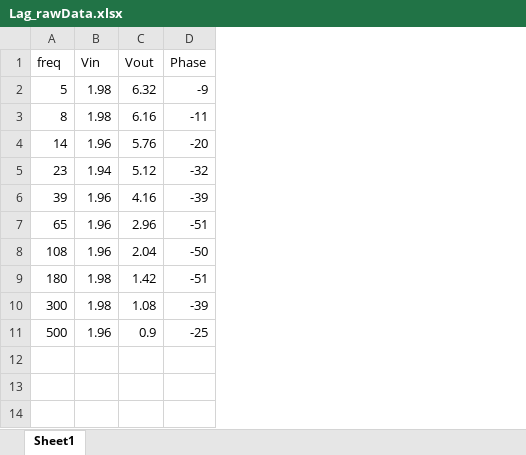
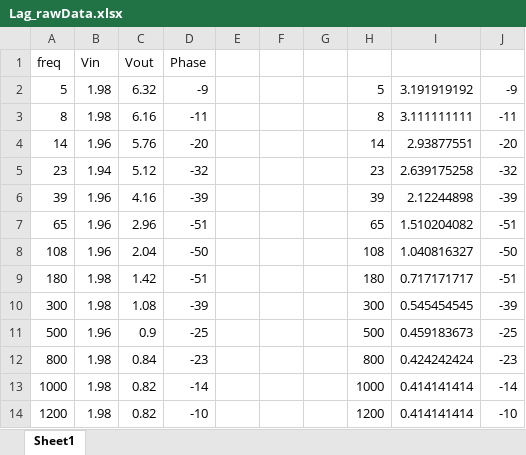
Before and after one commit to jakechung42/Control-Labs, an Excel workbook: ControlLab/Lab3/Lag_rawData.xlsx, sheet Sheet1, drawn as a sheet; values as stored, in another font and other column widths than the file's, no borders; the diff names each change by its address in the sheet, - before the commit and + after, or states it on an @@ line.

Commit message:
plotting and raw data for the Lead circuit

```diff
--- a/ControlLab/Lab3/Lag_rawData.xlsx (sheet Sheet1)
+++ b/ControlLab/Lab3/Lag_rawData.xlsx (sheet Sheet1)
+column E, empty
+column F, empty
+column G, empty
+column H, rows 2-11: 5 | 8 | 14 | 23 | 39 | 65 | 108 | 180 | 300 | 500
+column I, rows 2-11: 3.191919192 | 3.111111111 | 2.93877551 | 2.639175258 | 2.12244898 | 1.510204082 | 1.040816327 | 0.717171717 | 0.545454545 | 0.459183673
+column J, rows 2-11: -9 | -11 | -20 | -32 | -39 | -51 | -50 | -51 | -39 | -25
+row 12: 800 | 1.98 | 0.84 | -23 |  |  |  | 800 | 0.424242424 | -23
+row 13: 1000 | 1.98 | 0.82 | -14 |  |  |  | 1000 | 0.414141414 | -14
+row 14: 1200 | 1.98 | 0.82 | -10 |  |  |  | 1200 | 0.414141414 | -10
```
Also changed, not shown: 3 other files.
